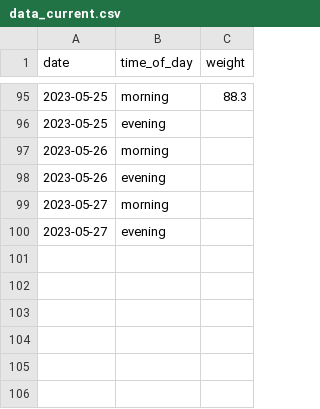
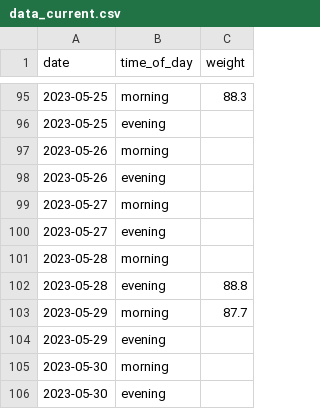
Before and after one commit to MichalG96/dash-test, a CSV file: data_current.csv, drawn as a sheet; only a part is shown, gaps mark what is left out; the diff names each change by its address in the sheet, - before the commit and + after, or states it on an @@ line.

Commit message:
Update data_current.csv

```diff
--- a/data_current.csv
+++ b/data_current.csv
+row 101: 2023-05-28 | morning
+row 102: 2023-05-28 | evening | 88.8
+row 103: 2023-05-29 | morning | 87.7
+row 104: 2023-05-29 | evening
+row 105: 2023-05-30 | morning
+row 106: 2023-05-30 | evening
```
